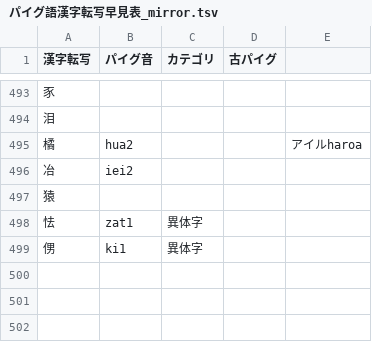
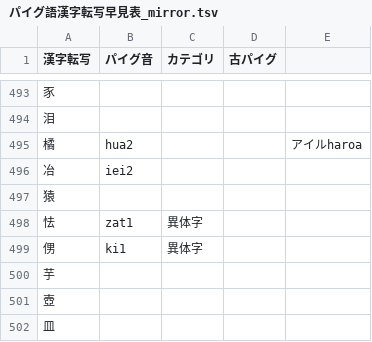
Before and after one commit to jurliyuuri/praige-zerp, a TSV file: パイグ語漢字転写早見表_mirror.tsv, drawn as a sheet; only a part is shown, gaps mark what is left out.

Commit message:
【芋】【壺】【皿】を早見表に追加

```diff
--- a/パイグ語漢字転写早見表_mirror.tsv
+++ b/パイグ語漢字転写早見表_mirror.tsv
@@ -499 +499,4 @@
 侽	ki1	異体字		
+芋				
+壺				
+皿				
```
